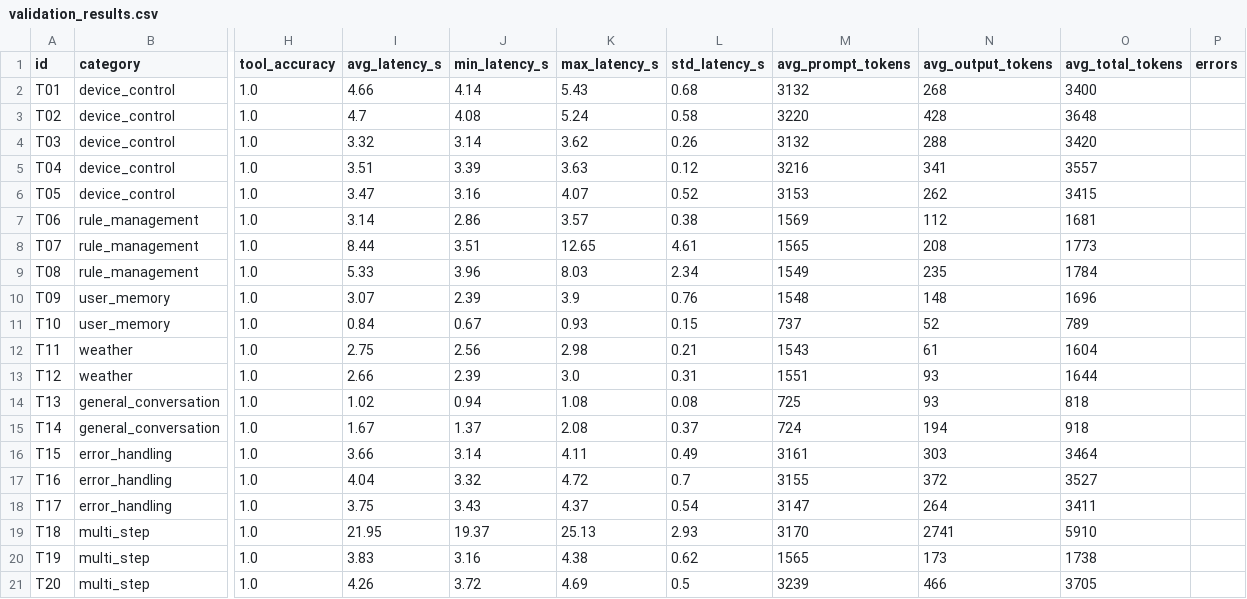
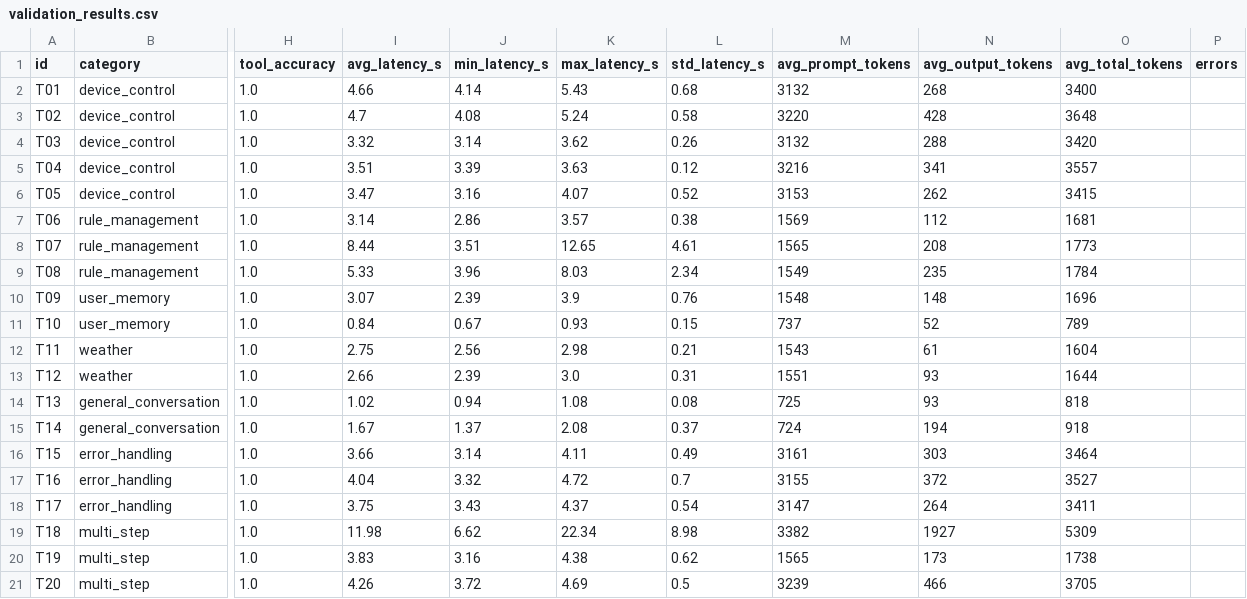
Before and after one commit to Gokhan-Ergul/Smart-House-Agent, a CSV file: validation/validation_results.csv, drawn as a sheet; only a part is shown, gaps mark what is left out; the diff names each change by its address in the sheet, - before the commit and + after, or states it on an @@ line.

Commit message:
Benchmark is updated

```diff
--- a/validation/validation_results.csv
+++ b/validation/validation_results.csv
-I19 (avg_latency_s): 21.95
+I19 (avg_latency_s): 11.98
-J19 (min_latency_s): 19.37
+J19 (min_latency_s): 6.62
-K19 (max_latency_s): 25.13
+K19 (max_latency_s): 22.34
-L19 (std_latency_s): 2.93
+L19 (std_latency_s): 8.98
-M19 (avg_prompt_tokens): 3170
+M19 (avg_prompt_tokens): 3382
-N19 (avg_output_tokens): 2741
+N19 (avg_output_tokens): 1927
-O19 (avg_total_tokens): 5910
+O19 (avg_total_tokens): 5309
```
